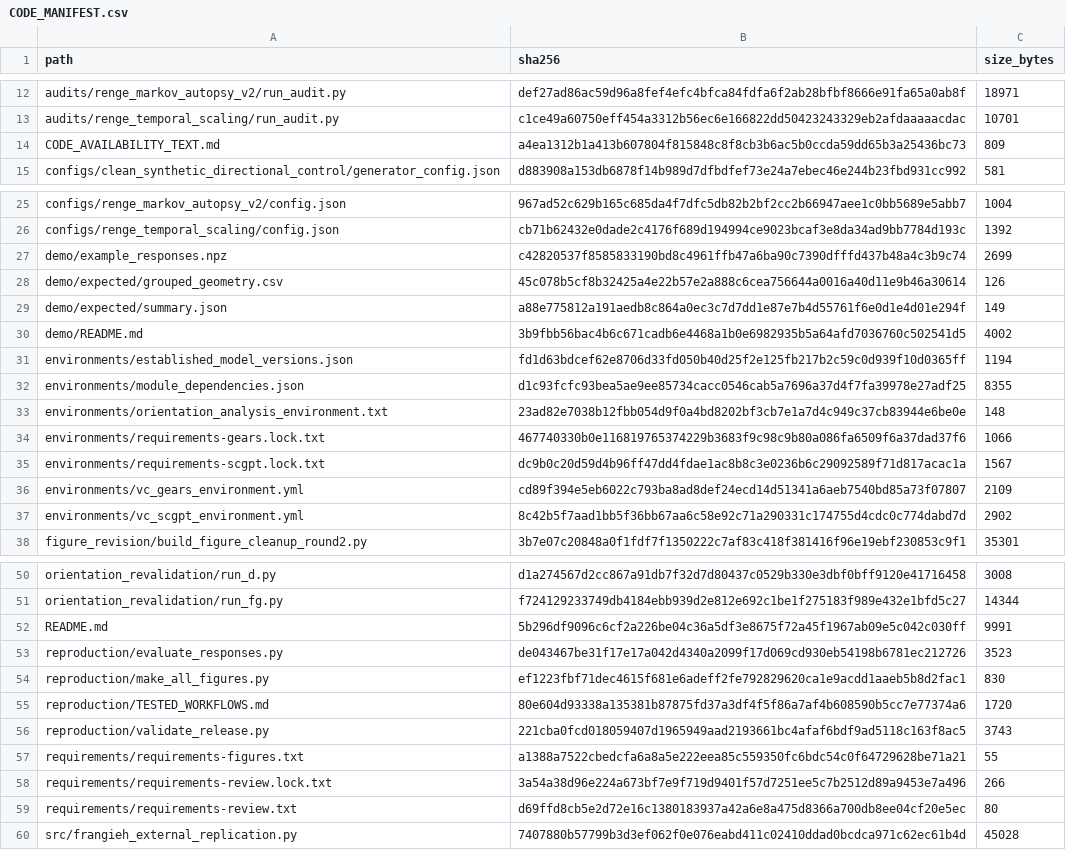
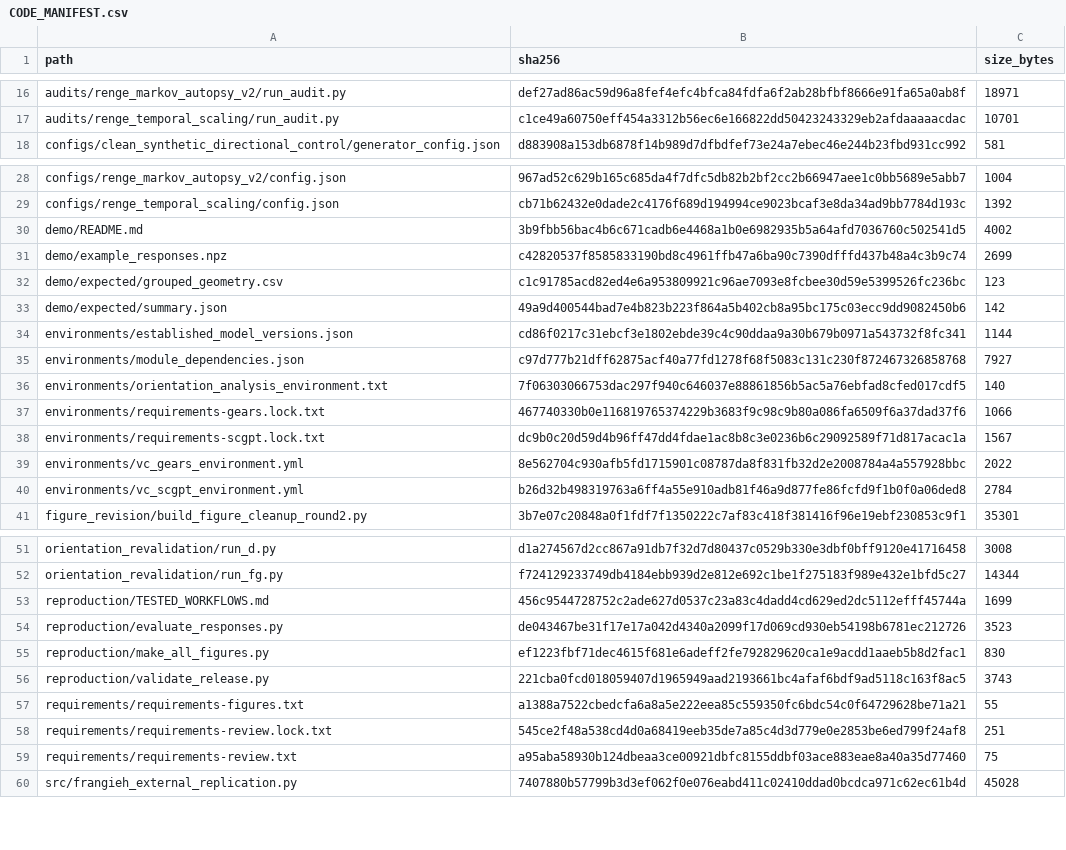
Before and after one commit to yongqih/virtual-cell-intervention-geometry, a CSV file: manifests/CODE_MANIFEST.csv, drawn as a sheet; only a part is shown, gaps mark what is left out; the diff covers the shown part only.

Commit message:
fix: record repository file bytes in validation manifest

```diff
--- a/manifests/CODE_MANIFEST.csv
+++ b/manifests/CODE_MANIFEST.csv
@@ -13,3 +17,2 @@ audits/renge_markov_autopsy_v2/run_audit.py,def27ad86ac59d96a8fef4efc4bfca84fdfa
 audits/renge_temporal_scaling/run_audit.py,c1ce49a60750eff454a3312b56ec6e166822dd50423243329eb2afdaaaaacdac,10701
-CODE_AVAILABILITY_TEXT.md,a4ea1312b1a413b607804f815848c8f8cb3b6ac5b0ccda59dd65b3a25436bc73,809
 configs/clean_synthetic_directional_control/generator_config.json,d883908a153db6878f14b989d7dfbdfef73e24a7ebec46e244b23fbd931cc992,581
@@ -26,13 +29,13 @@ configs/renge_markov_autopsy_v2/config.json,967ad52c629b165c685da4f7dfc5db82b2bf
 configs/renge_temporal_scaling/config.json,cb71b62432e0dade2c4176f689d194994ce9023bcaf3e8da34ad9bb7784d193c,1392
+demo/README.md,3b9fbb56bac4b6c671cadb6e4468a1b0e6982935b5a64afd7036760c502541d5,4002
 demo/example_responses.npz,c42820537f8585833190bd8c4961ffb47a6ba90c7390dfffd437b48a4c3b9c74,2699
-demo/expected/grouped_geometry.csv,45c078b5cf8b32425a4e22b57e2a888c6cea756644a0016a40d11e9b46a30614,126
-demo/expected/summary.json,a88e775812a191aedb8c864a0ec3c7d7dd1e87e7b4d55761f6e0d1e4d01e294f,149
-demo/README.md,3b9fbb56bac4b6c671cadb6e4468a1b0e6982935b5a64afd7036760c502541d5,4002
-environments/established_model_versions.json,fd1d63bdcef62e8706d33fd050b40d25f2e125fb217b2c59c0d939f10d0365ff,1194
-environments/module_dependencies.json,d1c93fcfc93bea5ae9ee85734cacc0546cab5a7696a37d4f7fa39978e27adf25,8355
-environments/orientation_analysis_environment.txt,23ad82e7038b12fbb054d9f0a4bd8202bf3cb7e1a7d4c949c37cb83944e6be0e,148
+demo/expected/grouped_geometry.csv,c1c91785acd82ed4e6a953809921c96ae7093e8fcbee30d59e5399526fc236bc,123
+demo/expected/summary.json,49a9d400544bad7e4b823b223f864a5b402cb8a95bc175c03ecc9dd9082450b6,142
+environments/established_model_versions.json,cd86f0217c31ebcf3e1802ebde39c4c90ddaa9a30b679b0971a543732f8fc341,1144
+environments/module_dependencies.json,c97d777b21dff62875acf40a77fd1278f68f5083c131c230f872467326858768,7927
+environments/orientation_analysis_environment.txt,7f06303066753dac297f940c646037e88861856b5ac5a76ebfad8cfed017cdf5,140
 environments/requirements-gears.lock.txt,467740330b0e116819765374229b3683f9c98c9b80a086fa6509f6a37dad37f6,1066
 environments/requirements-scgpt.lock.txt,dc9b0c20d59d4b96ff47dd4fdae1ac8b8c3e0236b6c29092589f71d817acac1a,1567
-environments/vc_gears_environment.yml,cd89f394e5eb6022c793ba8ad8def24ecd14d51341a6aeb7540bd85a73f07807,2109
-environments/vc_scgpt_environment.yml,8c42b5f7aad1bb5f36bb67aa6c58e92c71a290331c174755d4cdc0c774dabd7d,2902
+environments/vc_gears_environment.yml,8e562704c930afb5fd1715901c08787da8f831fb32d2e2008784a4a557928bbc,2022
+environments/vc_scgpt_environment.yml,b26d32b498319763a6ff4a55e910adb81f46a9d877fe86fcfd9f1b0f0a06ded8,2784
 figure_revision/build_figure_cleanup_round2.py,3b7e07c20848a0f1fdf7f1350222c7af83c418f381416f96e19ebf230853c9f1,35301
@@ -51,10 +52,9 @@ orientation_revalidation/run_d.py,d1a274567d2cc867a91db7f32d7d80437c0529b330e3db
 orientation_revalidation/run_fg.py,f724129233749db4184ebb939d2e812e692c1be1f275183f989e432e1bfd5c27,14344
-README.md,5b296df9096c6cf2a226be04c36a5df3e8675f72a45f1967ab09e5c042c030ff,9991
+reproduction/TESTED_WORKFLOWS.md,456c9544728752c2ade627d0537c23a83c4dadd4cd629ed2dc5112efff45744a,1699
 reproduction/evaluate_responses.py,de043467be31f17e17a042d4340a2099f17d069cd930eb54198b6781ec212726,3523
 reproduction/make_all_figures.py,ef1223fbf71dec4615f681e6adeff2fe792829620ca1e9acdd1aaeb5b8d2fac1,830
-reproduction/TESTED_WORKFLOWS.md,80e604d93338a135381b87875fd37a3df4f5f86a7af4b608590b5cc7e77374a6,1720
 reproduction/validate_release.py,221cba0fcd018059407d1965949aad2193661bc4afaf6bdf9ad5118c163f8ac5,3743
 requirements/requirements-figures.txt,a1388a7522cbedcfa6a8a5e222eea85c559350fc6bdc54c0f64729628be71a21,55
-requirements/requirements-review.lock.txt,3a54a38d96e224a673bf7e9f719d9401f57d7251ee5c7b2512d89a9453e7a496,266
-requirements/requirements-review.txt,d69ffd8cb5e2d72e16c1380183937a42a6e8a475d8366a700db8ee04cf20e5ec,80
+requirements/requirements-review.lock.txt,545ce2f48a538cd4d0a68419eeb35de7a85c4d3d779e0e2853be6ed799f24af8,251
+requirements/requirements-review.txt,a95aba58930b124dbeaa3ce00921dbfc8155ddbf03ace883eae8a40a35d77460,75
 src/frangieh_external_replication.py,7407880b57799b3d3ef062f0e076eabd411c02410ddad0bcdca971c62ec61b4d,45028
```
Also changed, not shown: 2 added rows, 2 moved rows and 2 edited cells elsewhere in this file.
